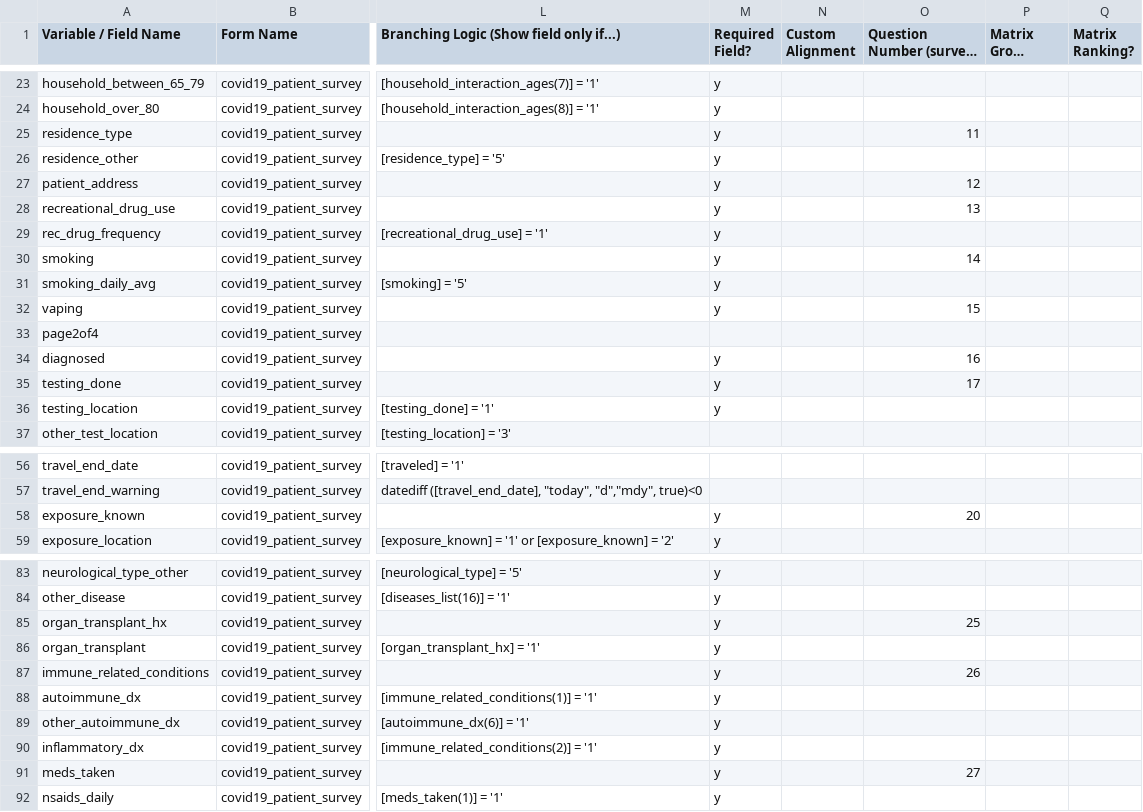
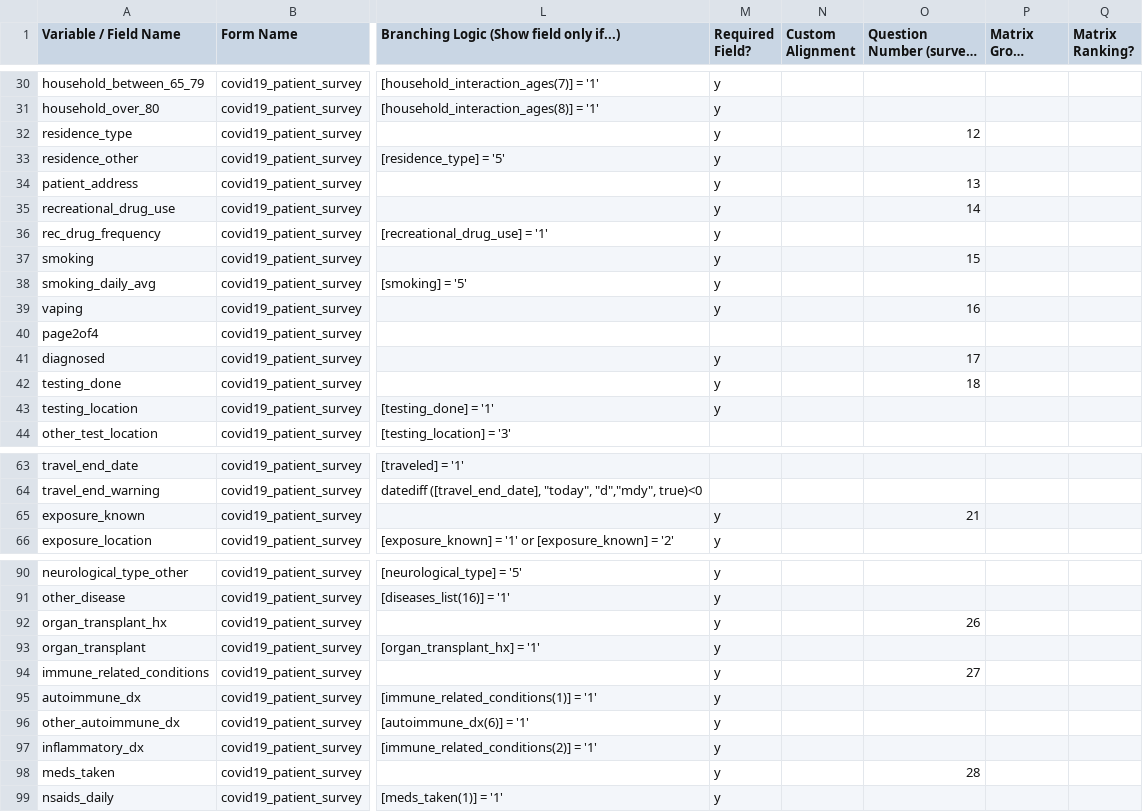
Before and after one commit to RitchieLab/COVID-19-patient-survey, a CSV file: COVID19PatientSurvey_DataDictionary.csv, drawn as a sheet; only a part is shown, gaps mark what is left out; long unchanged cells end in …; addresses are those after the commit; the diff covers the shown part only; the diff names each change by its address in the sheet, - before the commit and + after, or states it on an @@ line.

```diff
--- a/COVID19PatientSurvey_DataDictionary.csv
+++ b/COVID19PatientSurvey_DataDictionary.csv
-O32 (Question Number (surveys only)): 11
+O32 (Question Number (surveys only)): 12
-O34 (Question Number (surveys only)): 12
+O34 (Question Number (surveys only)): 13
-O35 (Question Number (surveys only)): 13
+O35 (Question Number (surveys only)): 14
-O37 (Question Number (surveys only)): 14
+O37 (Question Number (surveys only)): 15
-O39 (Question Number (surveys only)): 15
+O39 (Question Number (surveys only)): 16
-O41 (Question Number (surveys only)): 16
+O41 (Question Number (surveys only)): 17
-O42 (Question Number (surveys only)): 17
+O42 (Question Number (surveys only)): 18
-O65 (Question Number (surveys only)): 20
+O65 (Question Number (surveys only)): 21
-O92 (Question Number (surveys only)): 25
+O92 (Question Number (surveys only)): 26
-O94 (Question Number (surveys only)): 26
+O94 (Question Number (surveys only)): 27
-O98 (Question Number (surveys only)): 27
+O98 (Question Number (surveys only)): 28
```
Also changed, not shown: 7 added rows and 22 edited cells elsewhere in this file, 1 other file.
